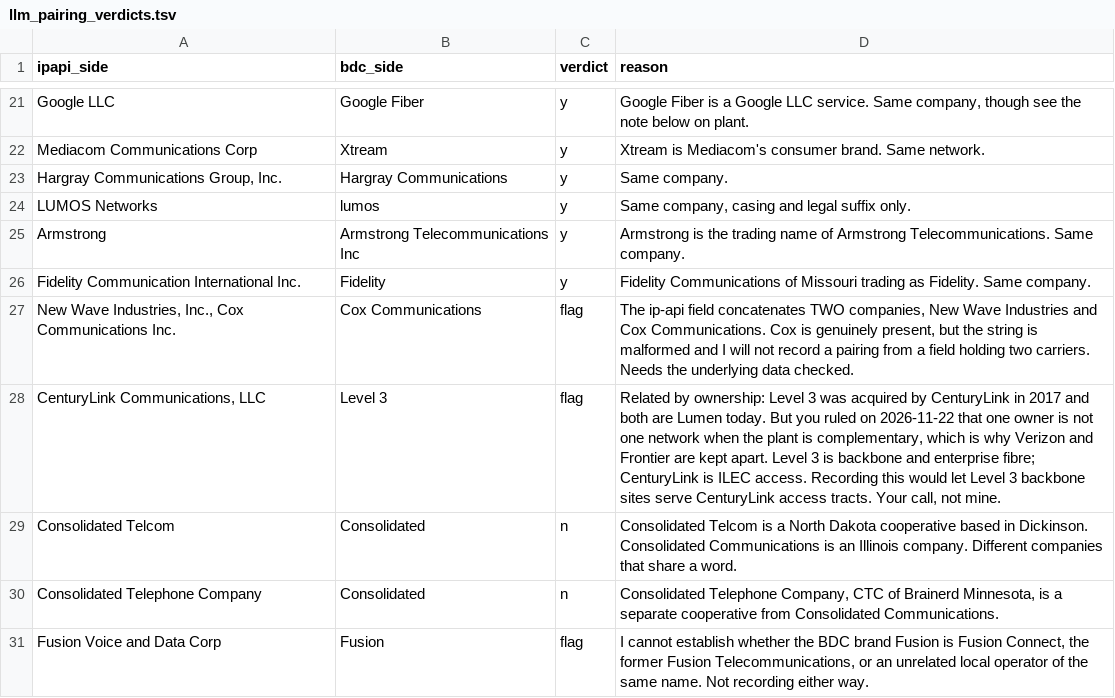
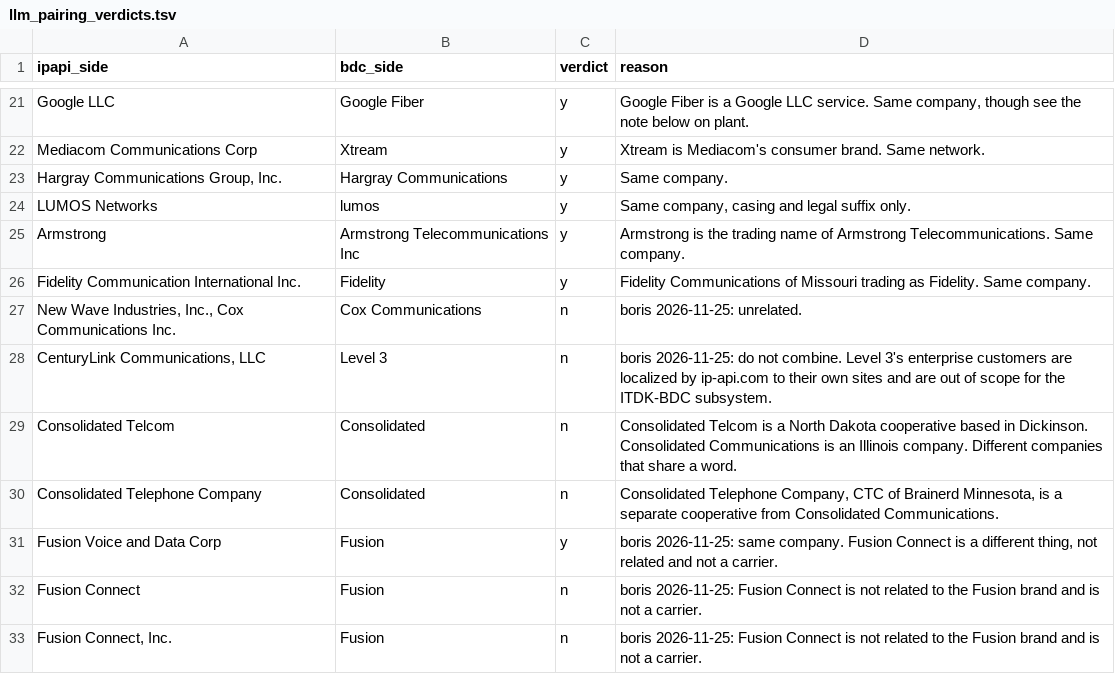
Before and after one commit to borislevitanimmetrica/claude, a TSV file: geo/carrier_nodes/llm_pairing_verdicts.tsv, drawn as a sheet; only a part is shown, gaps mark what is left out.

Commit message:
record four rulings, and move the state government rule to scope
His rulings: CenturyLink to Level 3 do not combine, because Level 3's
enterprise customers are localized by ip-api to their own sites and are out
of scope; Fusion Voice and Data Corp to Fusion is the same company, while
Fusion Connect is neither related nor a carrier; New Wave Industries to Cox
Communications unrelated. All three pairs I had refused are now decided by
him with the reason recorded beside each. Verified live: Fusion scores 2,
Level 3 scores 0, New Wave scores 0.

State governments: I built carrier_name_is_state_government as a MATCHING
rule and disclosed it as an extra step. It is neither. It is a SCOPE filter
like wireless and like 1-800-Flowers, because a state government is a DIA
customer located at its own premises. state_gov_out_of_scope.sql writes one
out_of_scope row per such ASN and removes any brand decision it holds, 50
ASNs and 5,799 ranges on his data. It asserts first that no municipal name is
caught: Fort Collins, Carthage, New York City and Chattanooga are checked
every run, because municipal carriers own real plant.

Postgres restored at 16.2 and verified with select version(). Not the newest
in the world and I am not implying otherwise: dnf cannot write its own log on
a read-only filesystem, so the only route is the pgserver wheel, whose latest
release 0.1.4 bundles 16.2. The old data directory had lost pg_notify and
would not start; it is moved aside, not deleted, and a fresh cluster
initialised. It held only test fixtures.

```diff
--- a/geo/carrier_nodes/llm_pairing_verdicts.tsv
+++ b/geo/carrier_nodes/llm_pairing_verdicts.tsv
@@ -26,6 +26,8 @@ Armstrong	Armstrong Telecommunications Inc	y	Armstrong is the trading name of Ar
 Fidelity Communication International Inc.	Fidelity	y	Fidelity Communications of Missouri trading as Fidelity. Same company.
-New Wave Industries, Inc., Cox Communications Inc.	Cox Communications	flag	The ip-api field concatenates TWO companies, New Wave Industries and Cox Communications. Cox is genuinely present, but the string is malformed and I will not record a pairing from a field holding two carriers. Needs the underlying data checked.
-CenturyLink Communications, LLC	Level 3	flag	Related by ownership: Level 3 was acquired by CenturyLink in 2017 and both are Lumen today. But you ruled on 2026-11-22 that one owner is not one network when the plant is complementary, which is why Verizon and Frontier are kept apart. Level 3 is backbone and enterprise fibre; CenturyLink is ILEC access. Recording this would let Level 3 backbone sites serve CenturyLink access tracts. Your call, not mine.
+New Wave Industries, Inc., Cox Communications Inc.	Cox Communications	n	boris 2026-11-25: unrelated.
+CenturyLink Communications, LLC	Level 3	n	boris 2026-11-25: do not combine. Level 3's enterprise customers are localized by ip-api.com to their own sites and are out of scope for the ITDK-BDC subsystem.
 Consolidated Telcom	Consolidated	n	Consolidated Telcom is a North Dakota cooperative based in Dickinson. Consolidated Communications is an Illinois company. Different companies that share a word.
 Consolidated Telephone Company	Consolidated	n	Consolidated Telephone Company, CTC of Brainerd Minnesota, is a separate cooperative from Consolidated Communications.
-Fusion Voice and Data Corp	Fusion	flag	I cannot establish whether the BDC brand Fusion is Fusion Connect, the former Fusion Telecommunications, or an unrelated local operator of the same name. Not recording either way.
+Fusion Voice and Data Corp	Fusion	y	boris 2026-11-25: same company. Fusion Connect is a different thing, not related and not a carrier.
+Fusion Connect	Fusion	n	boris 2026-11-25: Fusion Connect is not related to the Fusion brand and is not a carrier.
+Fusion Connect, Inc.	Fusion	n	boris 2026-11-25: Fusion Connect is not related to the Fusion brand and is not a carrier.
```
Also changed, not shown: 2 other files.
